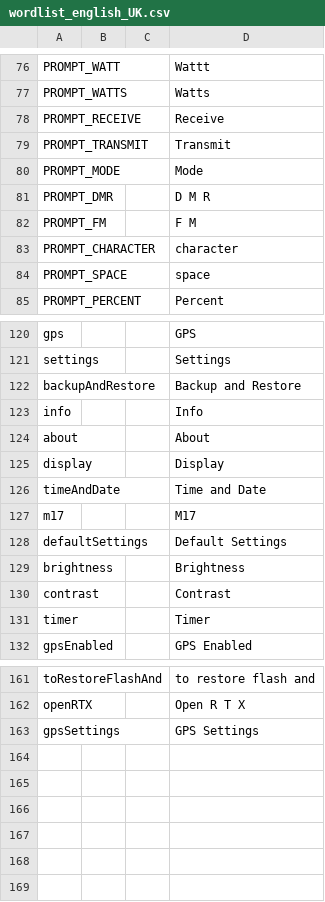
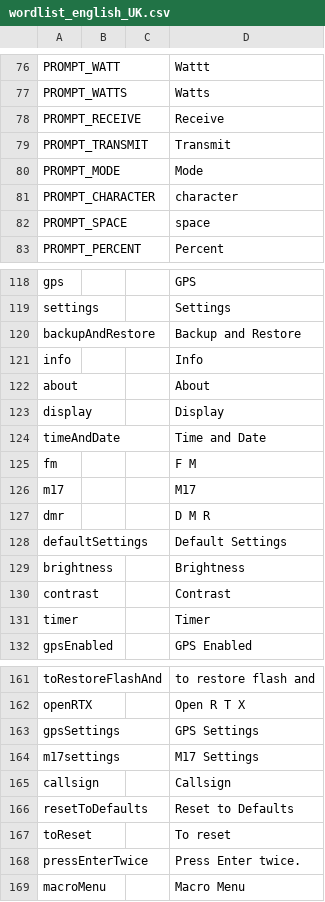
Before and after one commit to OpenRTX/vpcgen, a CSV file: languages/english_UK/wordlist_english_UK.csv, drawn as a sheet; only a part is shown, gaps mark what is left out.

```diff
--- a/languages/english_UK/wordlist_english_UK.csv
+++ b/languages/english_UK/wordlist_english_UK.csv
@@ -80,4 +80,2 @@ PROMPT_TRANSMIT,,,Transmit
 PROMPT_MODE,,,Mode
-PROMPT_DMR,,,D M R
-PROMPT_FM,,,F M
 PROMPT_CHARACTER,,,character
@@ -126,3 +124,5 @@ display,,,Display
 timeAndDate,,,Time and Date
+fm,,,F M
 m17,,,M17
+dmr,,,D M R
 defaultSettings,,,Default Settings
@@ -163 +163,7 @@ openRTX,,,Open R T X
 gpsSettings,,,GPS Settings
+m17settings,,,M17 Settings
+callsign,,,Callsign
+resetToDefaults,,,Reset to Defaults
+toReset,,,To reset
+pressEnterTwice,,,Press Enter twice.
+macroMenu,,,Macro Menu
```
Also changed, not shown: languages/english_USA/wordlist_english_USA.csv.
